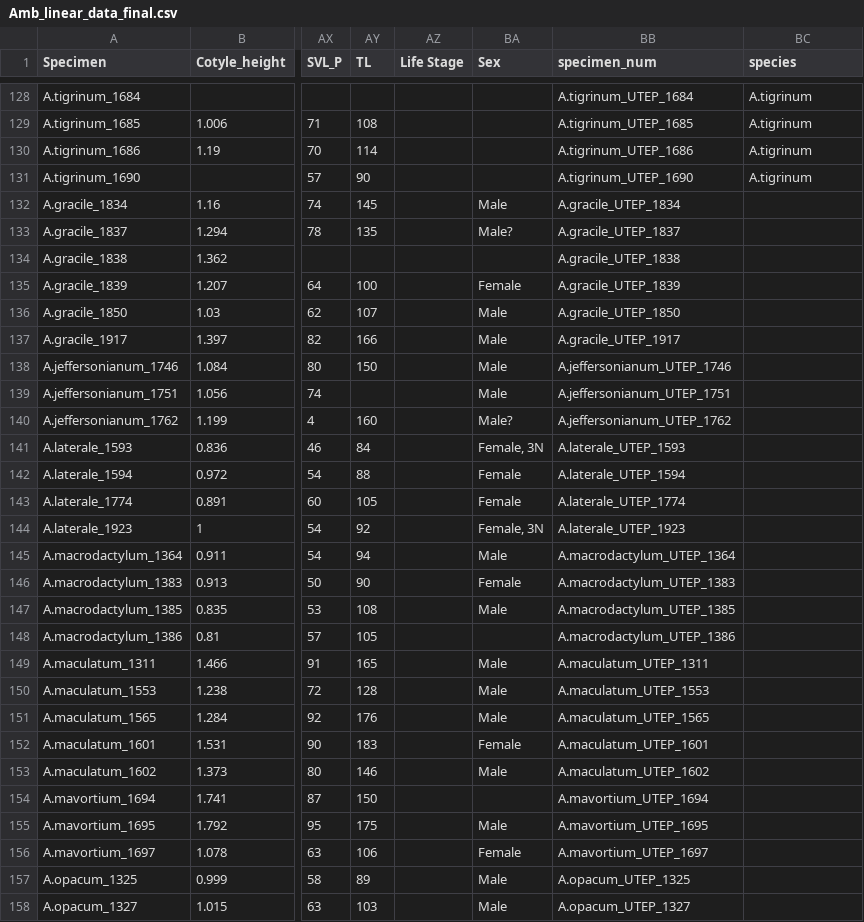
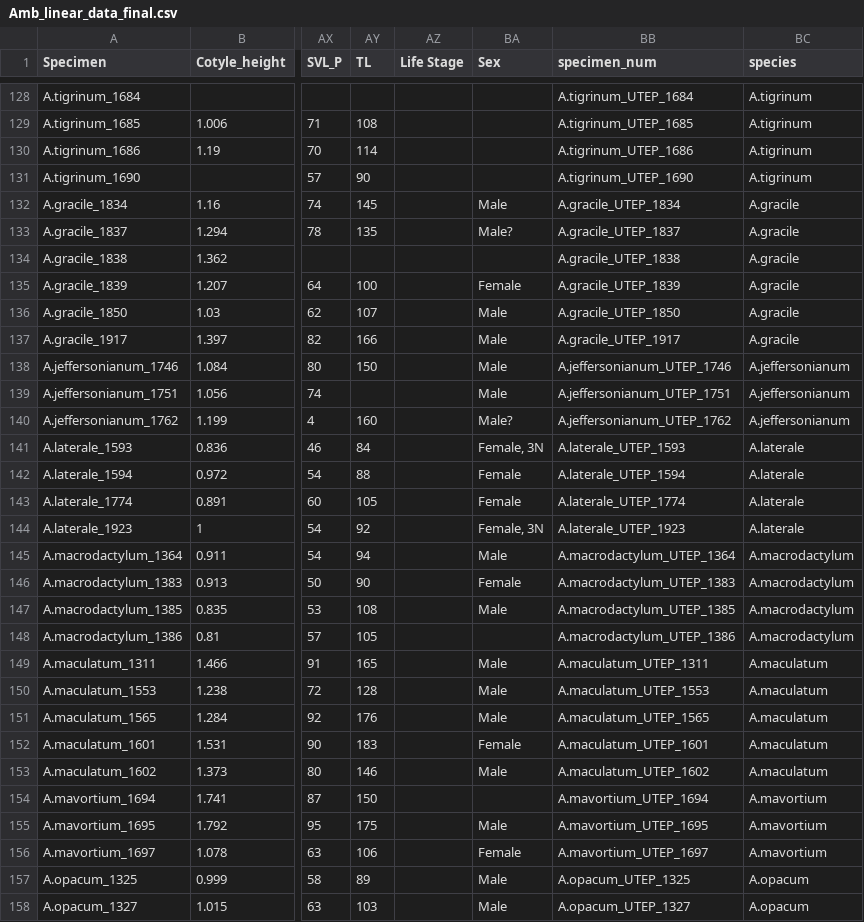
Before and after one commit to TIMAVID/Ambystoma_Morphometrics, a CSV file: Linear_data/Data/Amb_linear_data_final.csv, drawn as a sheet; only a part is shown, gaps mark what is left out; the diff covers the shown part only; the diff names each change by its address in the sheet, - before the commit and + after, or states it on an @@ line.

Commit message:
cc

```diff
--- a/Linear_data/Data/Amb_linear_data_final.csv
+++ b/Linear_data/Data/Amb_linear_data_final.csv
-BC132:BC137 (species): (empty)
+BC132:BC137 (species): A.gracile
-BC138:BC140 (species): (empty)
+BC138:BC140 (species): A.jeffersonianum
-BC141:BC144 (species): (empty)
+BC141:BC144 (species): A.laterale
-BC145:BC148 (species): (empty)
+BC145:BC148 (species): A.macrodactylum
-BC149:BC153 (species): (empty)
+BC149:BC153 (species): A.maculatum
-BC154:BC156 (species): (empty)
+BC154:BC156 (species): A.mavortium
-BC157:BC158 (species): (empty)
+BC157:BC158 (species): A.opacum
```
Also changed, not shown: 29 edited cells elsewhere in this file.
